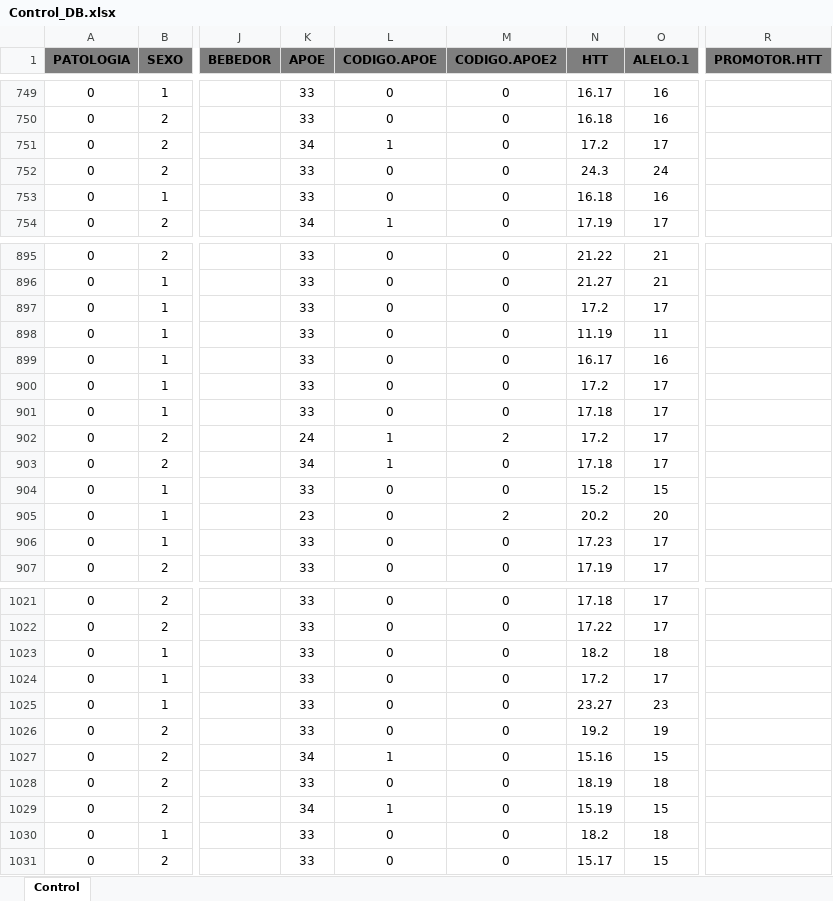
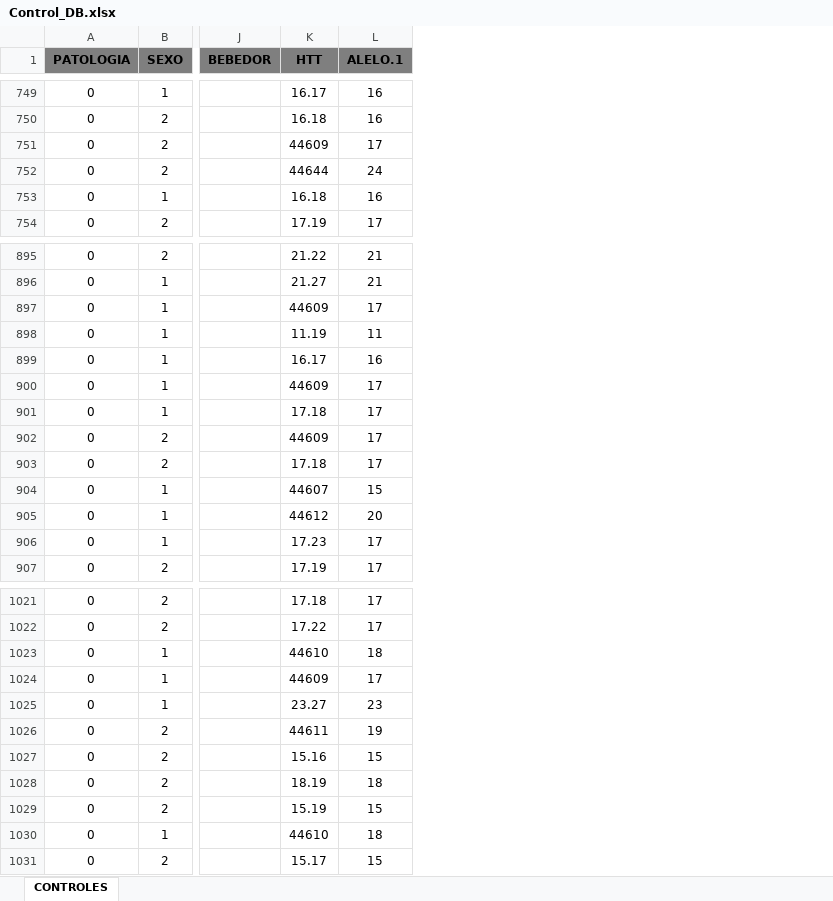
Before and after one commit to sergio30po/PD_cancer, an Excel workbook: Datasets/Control_DB.xlsx, sheet CONTROLES, drawn as a sheet; only a part is shown, gaps mark what is left out; values as stored, in another font and other column widths than the file's, no borders; removed rows and columns are numbered as before the commit, all else as after; the diff covers the shown part only; the diff names each change by its address in the sheet, - before the commit and + after, or states it on an @@ line.

```diff
--- a/Datasets/Control_DB.xlsx (sheet CONTROLES)
+++ b/Datasets/Control_DB.xlsx (sheet CONTROLES)
-sheet tab: Control
+sheet tab: CONTROLES
-column K (APOE), rows 749-754: 33 | 33 | 34 | 33 | 33 | 34; rows 895-907: 33 | 33 | 33 | 33 | 33 | 33 | 33 | 24 | 34 | 33 | 23 | 33 | 33; rows 1021-1031: 33 | 33 | 33 | 33 | 33 | 33 | 34 | 33 | 34 | 33 | 33
-column L (CODIGO.APOE), rows 749-754: 0 | 0 | 1 | 0 | 0 | 1; rows 895-907: 0 | 0 | 0 | 0 | 0 | 0 | 0 | 1 | 1 | 0 | 0 | 0 | 0; rows 1021-1031: 0 | 0 | 0 | 0 | 0 | 0 | 1 | 0 | 1 | 0 | 0
-column M (CODIGO.APOE2), rows 749-754: all 0; rows 895-907: 0 | 0 | 0 | 0 | 0 | 0 | 0 | 2 | 0 | 0 | 2 | 0 | 0; rows 1021-1031: all 0
-column R (PROMOTOR.HTT), empty
-K751 (HTT): 17.2
+K751 (HTT): 44609
-K752 (HTT): 24.3
+K752 (HTT): 44644
-K897 (HTT): 17.2
+K897 (HTT): 44609
-K900 (HTT): 17.2
+K900 (HTT): 44609
-K902 (HTT): 17.2
+K902 (HTT): 44609
-K904 (HTT): 15.2
+K904 (HTT): 44607
-K905 (HTT): 20.2
+K905 (HTT): 44612
-K1023 (HTT): 18.2
+K1023 (HTT): 44610
-K1024 (HTT): 17.2
+K1024 (HTT): 44609
-K1026 (HTT): 19.2
+K1026 (HTT): 44611
-K1030 (HTT): 18.2
+K1030 (HTT): 44610
```
Also changed, not shown: 62 edited cells elsewhere in this sheet, Datasets/iPD_DB.xlsx.
